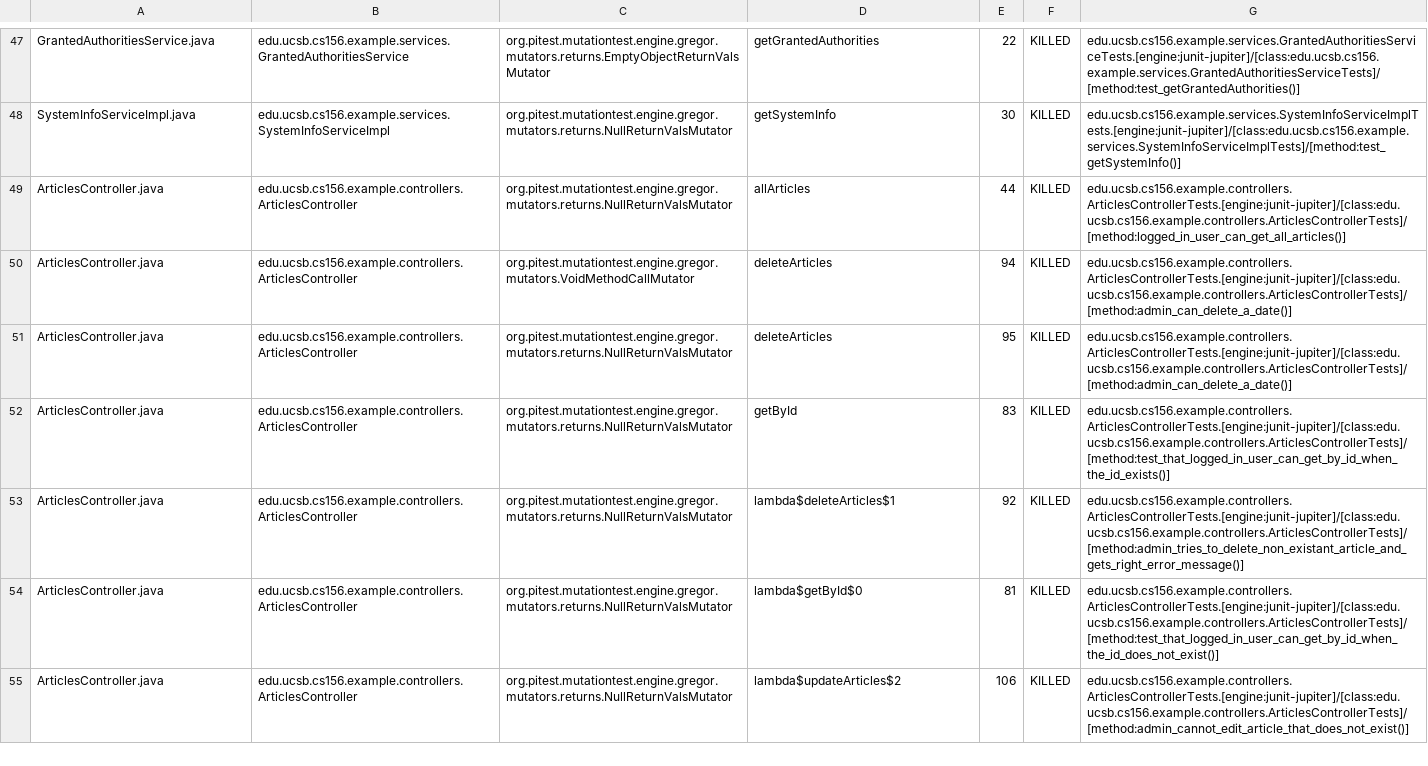
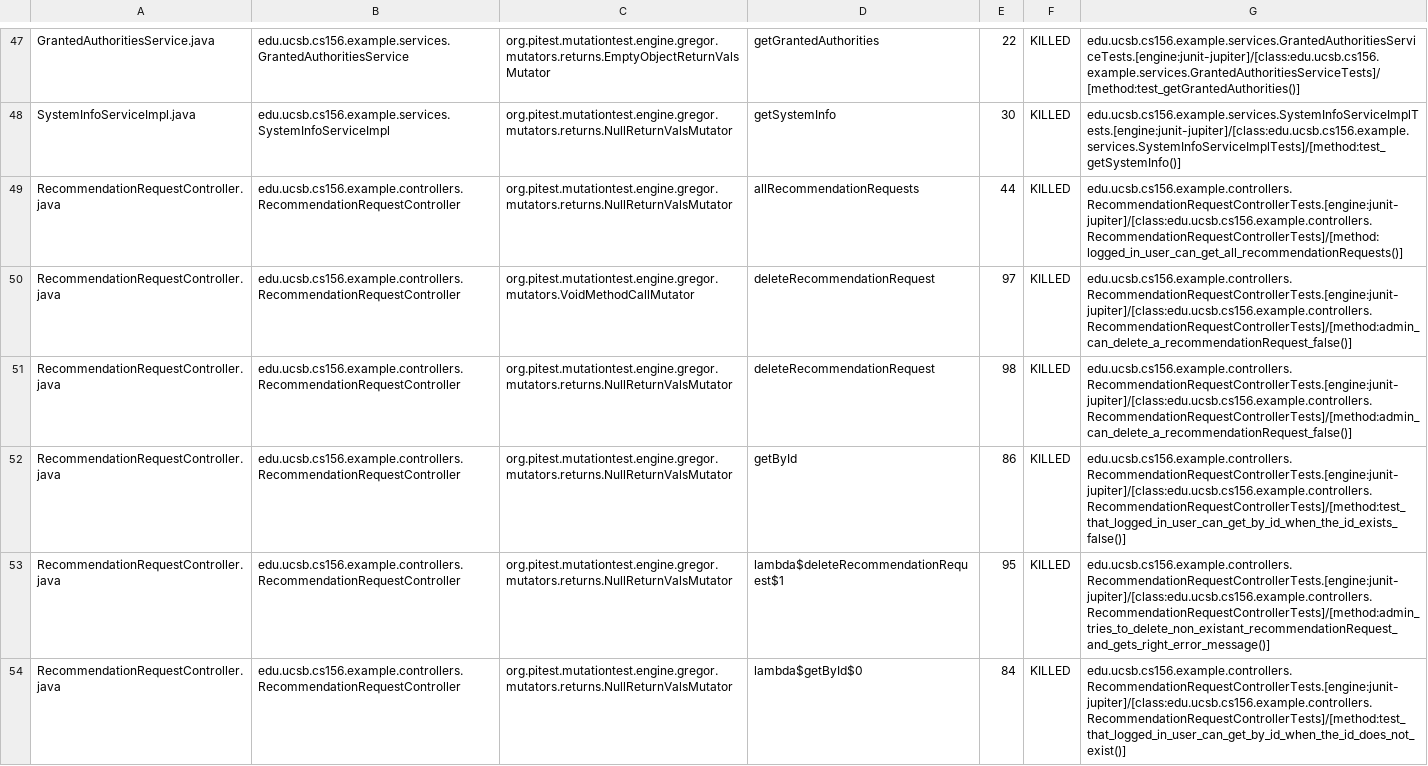
Before and after one commit to ucsb-cs156-s24/team02-s24-5pm-2, a CSV file: pitest/mutations.csv, drawn as a sheet; only a part is shown, gaps mark what is left out; the shorter side is filled out with more unchanged rows; the diff covers the shown part only.

Commit message:
Deploying to gh-pages from @ ucsb-cs156-s24/team02-s24-5pm-2@a8a3eed666e7c7e55b209348fb982c8e7200292e 🚀

```diff
--- a/pitest/mutations.csv
+++ b/pitest/mutations.csv
@@ -48 +48,7 @@ GrantedAuthoritiesService.java,edu.ucsb.cs156.example.services.GrantedAuthoritie
 SystemInfoServiceImpl.java,edu.ucsb.cs156.example.services.SystemInfoServiceImpl,org.pitest.mutationtest.engine.gregor.mutators.returns.NullReturnValsMutator,getSystemInfo,30,KILLED,edu.ucsb.cs156.example.services.SystemInfoServiceImplTests.[engine:junit-jupiter]/[class:edu.ucsb.cs156.example.services.SystemInfoServiceImplTests]/[method:test_getSystemInfo()]
+RecommendationRequestController.java,edu.ucsb.cs156.example.controllers.RecommendationRequestController,org.pitest.mutationtest.engine.gregor.mutators.returns.NullReturnValsMutator,allRecommendationRequests,44,KILLED,edu.ucsb.cs156.example.controllers.RecommendationRequestControllerTests.[engine:junit-jupiter]/[class:edu.ucsb.cs156.example.controllers.RecommendationRequestControllerTests]/[method:logged_in_user_can_get_all_recommendationRequests()]
+RecommendationRequestController.java,edu.ucsb.cs156.example.controllers.RecommendationRequestController,org.pitest.mutationtest.engine.gregor.mutators.VoidMethodCallMutator,deleteRecommendationRequest,97,KILLED,edu.ucsb.cs156.example.controllers.RecommendationRequestControllerTests.[engine:junit-jupiter]/[class:edu.ucsb.cs156.example.controllers.RecommendationRequestControllerTests]/[method:admin_can_delete_a_recommendationRequest_false()]
+RecommendationRequestController.java,edu.ucsb.cs156.example.controllers.RecommendationRequestController,org.pitest.mutationtest.engine.gregor.mutators.returns.NullReturnValsMutator,deleteRecommendationRequest,98,KILLED,edu.ucsb.cs156.example.controllers.RecommendationRequestControllerTests.[engine:junit-jupiter]/[class:edu.ucsb.cs156.example.controllers.RecommendationRequestControllerTests]/[method:admin_can_delete_a_recommendationRequest_false()]
+RecommendationRequestController.java,edu.ucsb.cs156.example.controllers.RecommendationRequestController,org.pitest.mutationtest.engine.gregor.mutators.returns.NullReturnValsMutator,getById,86,KILLED,edu.ucsb.cs156.example.controllers.RecommendationRequestControllerTests.[engine:junit-jupiter]/[class:edu.ucsb.cs156.example.controllers.RecommendationRequestControllerTests]/[method:test_that_logged_in_user_can_get_by_id_when_the_id_exists_false()]
+RecommendationRequestController.java,edu.ucsb.cs156.example.controllers.RecommendationRequestController,org.pitest.mutationtest.engine.gregor.mutators.returns.NullReturnValsMutator,lambda$deleteRecommendationRequest$1,95,KILLED,edu.ucsb.cs156.example.controllers.RecommendationRequestControllerTests.[engine:junit-jupiter]/[class:edu.ucsb.cs156.example.controllers.RecommendationRequestControllerTests]/[method:admin_tries_to_delete_non_existant_recommendationRequest_and_gets_right_error_message()]
+RecommendationRequestController.java,edu.ucsb.cs156.example.controllers.RecommendationRequestController,org.pitest.mutationtest.engine.gregor.mutators.returns.NullReturnValsMutator,lambda$getById$0,84,KILLED,edu.ucsb.cs156.example.controllers.RecommendationRequestControllerTests.[engine:junit-jupiter]/[class:edu.ucsb.cs156.example.controllers.RecommendationRequestControllerTests]/[method:test_that_logged_in_user_can_get_by_id_when_the_id_does_not_exist()]
```
Also changed, not shown: 14 added rows, 7 removed rows and 1 moved row elsewhere in this file, 15 other files.
